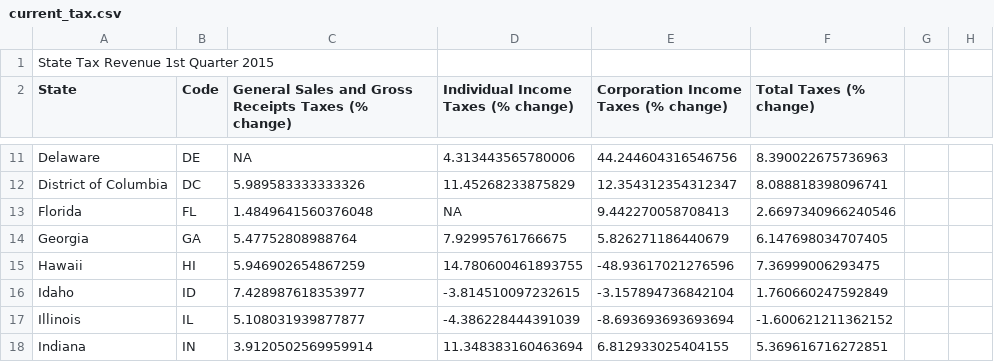
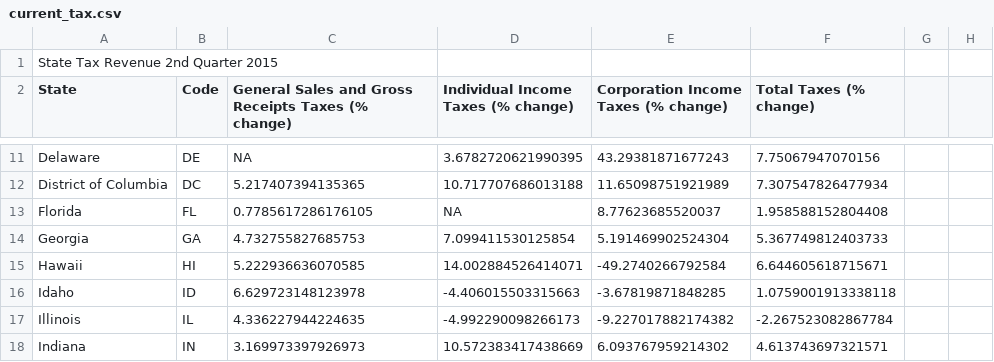
Before and after one commit to UrbanInstitute/state-economic-monitor, a CSV file: data/source/sheets/current_tax.csv, drawn as a sheet; only a part is shown, gaps mark what is left out; the diff covers the shown part only; the diff names each change by its address in the sheet, - before the commit and + after, or states it on an @@ line.

```diff
--- a/data/source/sheets/current_tax.csv
+++ b/data/source/sheets/current_tax.csv
-A1 (State): State Tax Revenue 1st Quarter 2015
+A1 (State): State Tax Revenue 2nd Quarter 2015
-D11: 4.313443565780006
+D11: 3.6782720621990395
-E11: 44.244604316546756
+E11: 43.29381871677243
-F11 (Total Taxes (% change)): 8.390022675736963
+F11 (Total Taxes (% change)): 7.75067947070156
-C12: 5.989583333333326
+C12: 5.217407394135365
-D12: 11.45268233875829
+D12: 10.717707686013188
-E12: 12.354312354312347
+E12: 11.65098751921989
-F12 (Total Taxes (% change)): 8.088818398096741
+F12 (Total Taxes (% change)): 7.307547826477934
-C13: 1.4849641560376048
+C13: 0.7785617286176105
-E13: 9.442270058708413
+E13: 8.77623685520037
-F13 (Total Taxes (% change)): 2.6697340966240546
+F13 (Total Taxes (% change)): 1.958588152804408
-C14: 5.47752808988764
+C14: 4.732755827685753
-D14: 7.92995761766675
+D14: 7.099411530125854
-E14: 5.826271186440679
+E14: 5.191469902524304
-F14 (Total Taxes (% change)): 6.147698034707405
+F14 (Total Taxes (% change)): 5.367749812403733
-C15: 5.946902654867259
+C15: 5.222936636070585
-D15: 14.780600461893755
+D15: 14.002884526414071
-E15: -48.93617021276596
+E15: -49.2740266792584
-F15 (Total Taxes (% change)): 7.36999006293475
+F15 (Total Taxes (% change)): 6.644605618715671
-C16: 7.428987618353977
+C16: 6.629723148123978
-D16: -3.814510097232615
+D16: -4.406015503315663
-E16: -3.157894736842104
+E16: -3.67819871848285
-F16 (Total Taxes (% change)): 1.760660247592849
+F16 (Total Taxes (% change)): 1.0759001913338118
-C17: 5.108031939877877
+C17: 4.336227944224635
-D17: -4.386228444391039
+D17: -4.992290098266173
-E17: -8.693693693693694
+E17: -9.227017882174382
-F17 (Total Taxes (% change)): -1.600621211362152
+F17 (Total Taxes (% change)): -2.267523082867784
-C18: 3.9120502569959914
+C18: 3.169973397926973
-D18: 11.348383160463694
+D18: 10.572383417438669
-E18: 6.812933025404155
+E18: 6.093767959214302
-F18 (Total Taxes (% change)): 5.369616716272851
+F18 (Total Taxes (% change)): 4.613743697321571
```
Also changed, not shown: 161 edited cells elsewhere in this file, 12 other files.
